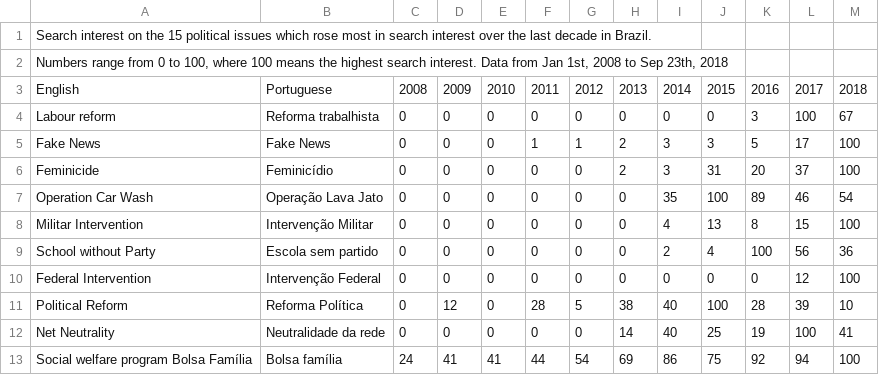
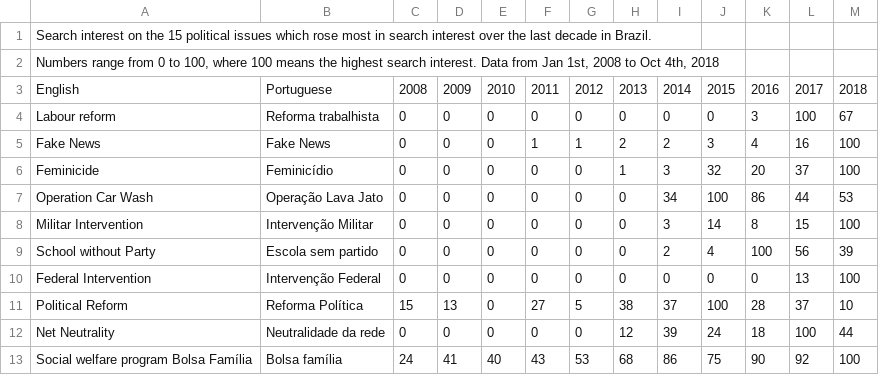
Before and after one commit to GoogleTrends/data, a CSV file: TopIssuesBrazil_Rising_Latest.csv, drawn as a sheet; only a part is shown; the diff covers the shown part only.

Commit message:
Top trending political issues in Brazil, 2008-2018

```diff
--- a/TopIssuesBrazil_Rising_Latest.csv
+++ b/TopIssuesBrazil_Rising_Latest.csv
@@ -1,13 +1,13 @@
 Search interest on the 15 political issues which rose most in search interest over the last decade in Brazil. ,,,,,,,,,,,,
-"Numbers range from 0 to 100, where 100 means the highest search interest. Data from Jan 1st, 2008 to Sep 23th, 2018",,,,,,,,,,,,
+"Numbers range from 0 to 100, where 100 means the highest search interest. Data from Jan 1st, 2008 to Oct 4th, 2018",,,,,,,,,,,,
 English,Portuguese,2008,2009,2010,2011,2012,2013,2014,2015,2016,2017,2018
 Labour reform,Reforma trabalhista,0,0,0,0,0,0,0,0,3,100,67
-Fake News,Fake News,0,0,0,1,1,2,3,3,5,17,100
-Feminicide,Feminicídio,0,0,0,0,0,2,3,31,20,37,100
-Operation Car Wash,Operação Lava Jato,0,0,0,0,0,0,35,100,89,46,54
-Militar Intervention,Intervenção Militar,0,0,0,0,0,0,4,13,8,15,100
-School without Party,Escola sem partido,0,0,0,0,0,0,2,4,100,56,36
-Federal Intervention,Intervenção Federal,0,0,0,0,0,0,0,0,0,12,100
-Political Reform,Reforma Política,0,12,0,28,5,38,40,100,28,39,10
-Net Neutrality,Neutralidade da rede,0,0,0,0,0,14,40,25,19,100,41
-Social welfare program Bolsa Família,Bolsa família,24,41,41,44,54,69,86,75,92,94,100
+Fake News,Fake News,0,0,0,1,1,2,2,3,4,16,100
+Feminicide,Feminicídio,0,0,0,0,0,1,3,32,20,37,100
+Operation Car Wash,Operação Lava Jato,0,0,0,0,0,0,34,100,86,44,53
+Militar Intervention,Intervenção Militar,0,0,0,0,0,0,3,14,8,15,100
+School without Party,Escola sem partido,0,0,0,0,0,0,2,4,100,56,39
+Federal Intervention,Intervenção Federal,0,0,0,0,0,0,0,0,0,13,100
+Political Reform,Reforma Política,15,13,0,27,5,38,37,100,28,37,10
+Net Neutrality,Neutralidade da rede,0,0,0,0,0,12,39,24,18,100,44
+Social welfare program Bolsa Família,Bolsa família,24,41,40,43,53,68,86,75,90,92,100
```
Also changed, not shown: 38 edited cells elsewhere in this file.
